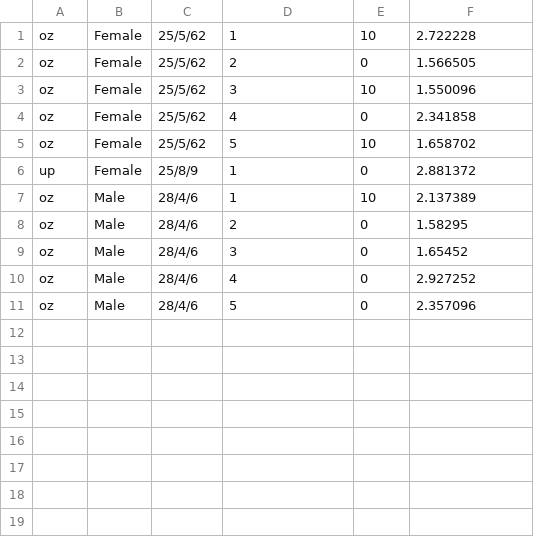
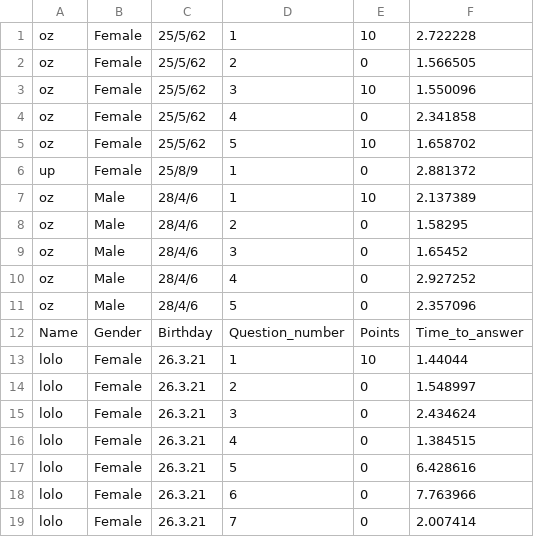
Before and after one commit to Oz669/Project-one---Quiz-Application, a CSV file: Resultes_DB.csv, drawn as a sheet; the diff names each change by its address in the sheet, - before the commit and + after, or states it on an @@ line.

Commit message:
Update files

```diff
--- a/Resultes_DB.csv
+++ b/Resultes_DB.csv
+row 12: Name | Gender | Birthday | Question_number | Points | Time_to_answer
+row 13: lolo | Female | 26.3.21 | 1 | 10 | 1.44044
+row 14: lolo | Female | 26.3.21 | 2 | 0 | 1.548997
+row 15: lolo | Female | 26.3.21 | 3 | 0 | 2.434624
+row 16: lolo | Female | 26.3.21 | 4 | 0 | 1.384515
+row 17: lolo | Female | 26.3.21 | 5 | 0 | 6.428616
+row 18: lolo | Female | 26.3.21 | 6 | 0 | 7.763966
+row 19: lolo | Female | 26.3.21 | 7 | 0 | 2.007414
```
